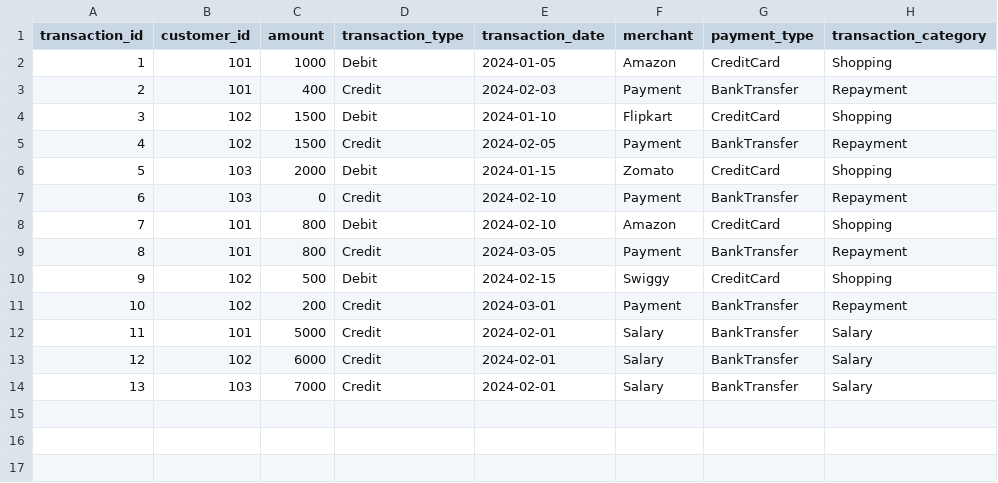
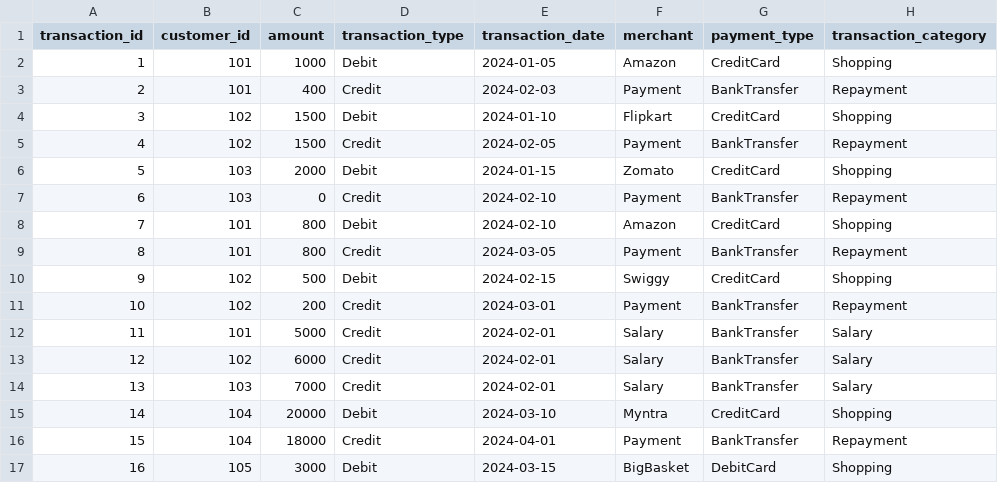
Before and after one commit to Prashant9557/Bank-Transaction-Analysis, a CSV file: data/transactions.csv, drawn as a sheet; the diff names each change by its address in the sheet, - before the commit and + after, or states it on an @@ line.

Commit message:
updated dataset with credit scoring logic

```diff
--- a/data/transactions.csv
+++ b/data/transactions.csv
+row 15: 14 | 104 | 20000 | Debit | 2024-03-10 | Myntra | CreditCard | Shopping
+row 16: 15 | 104 | 18000 | Credit | 2024-04-01 | Payment | BankTransfer | Repayment
+row 17: 16 | 105 | 3000 | Debit | 2024-03-15 | BigBasket | DebitCard | Shopping
```
